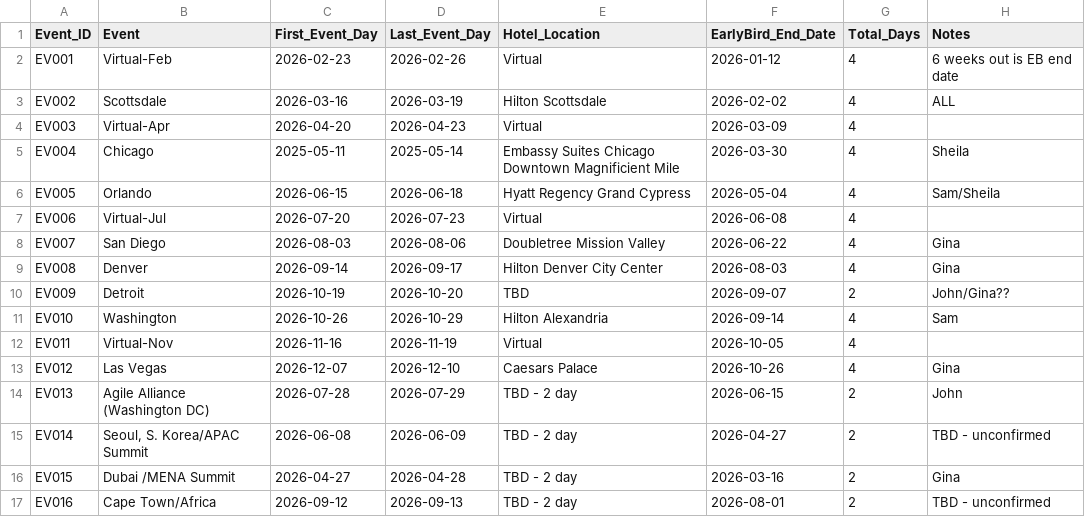
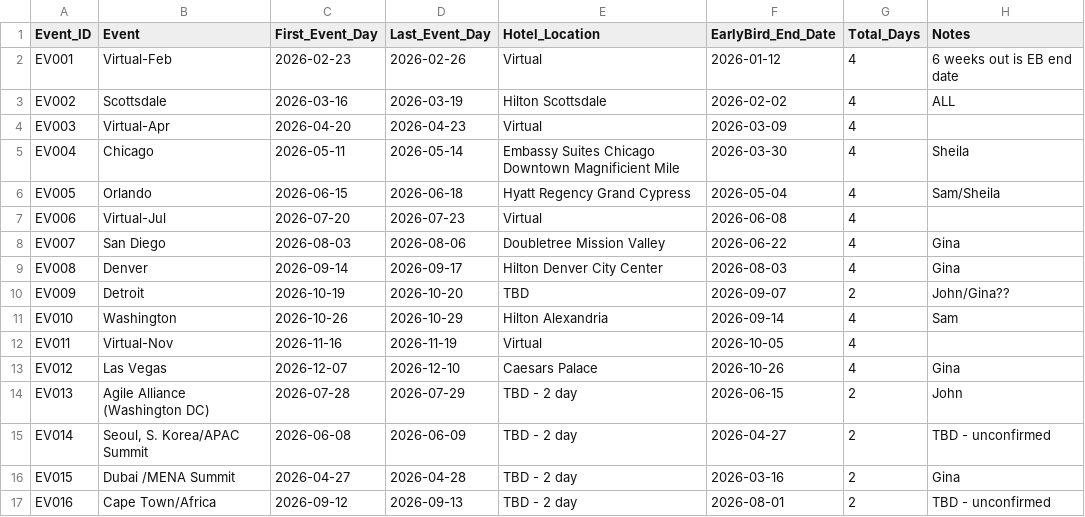
Before and after one commit to Alma-Mater/SchedulePro, a CSV file: Data/Dates.csv, drawn as a sheet.

Commit message:
now reads from Dates.csv that matches client tab Dates. Notes are hidden. Hotel locations hidden. Need to show months of the events in both pages

```diff
--- a/Data/Dates.csv
+++ b/Data/Dates.csv
@@ -4,3 +4,3 @@ EV002,Scottsdale,2026-03-16,2026-03-19,Hilton Scottsdale,2026-02-02,4,ALL
 EV003,Virtual-Apr,2026-04-20,2026-04-23,Virtual,2026-03-09,4,
-EV004,Chicago,2025-05-11,2025-05-14,Embassy Suites Chicago Downtown Magnificient Mile,2026-03-30,4,Sheila
+EV004,Chicago,2026-05-11,2026-05-14,Embassy Suites Chicago Downtown Magnificient Mile,2026-03-30,4,Sheila
 EV005,Orlando,2026-06-15,2026-06-18,Hyatt Regency Grand Cypress,2026-05-04,4,Sam/Sheila
```
Also changed, not shown: 2 other files.
